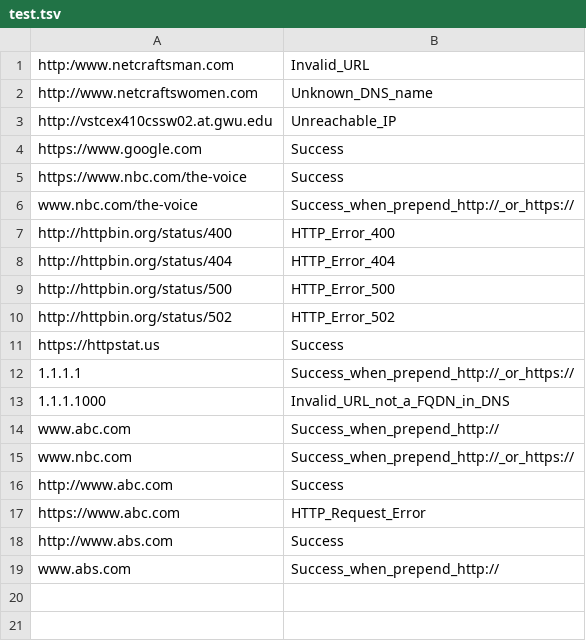
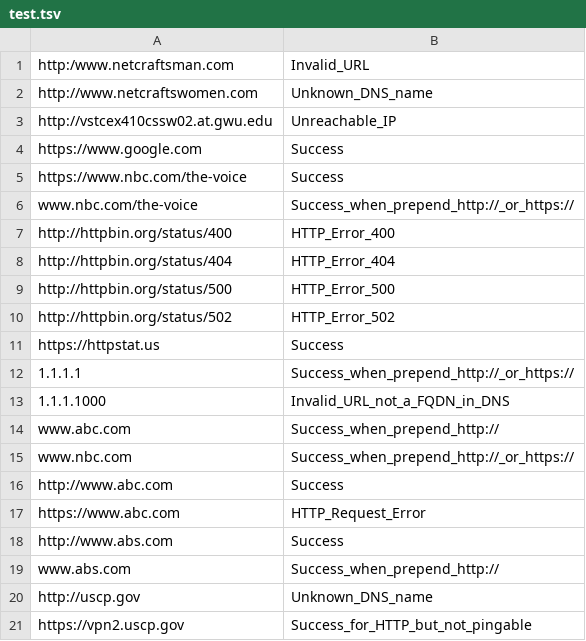
Before and after one commit to cwreece/NPL-Challenge-2018-12, a TSV file: test.tsv, drawn as a sheet.

Commit message:
Added new test cases
Added new test cases to support uscp

```diff
--- a/test.tsv
+++ b/test.tsv
@@ -19 +19,3 @@ http://www.abs.com	Success
 www.abs.com	Success_when_prepend_http://
+http://uscp.gov	Unknown_DNS_name
+https://vpn2.uscp.gov	Success_for_HTTP_but_not_pingable
```
